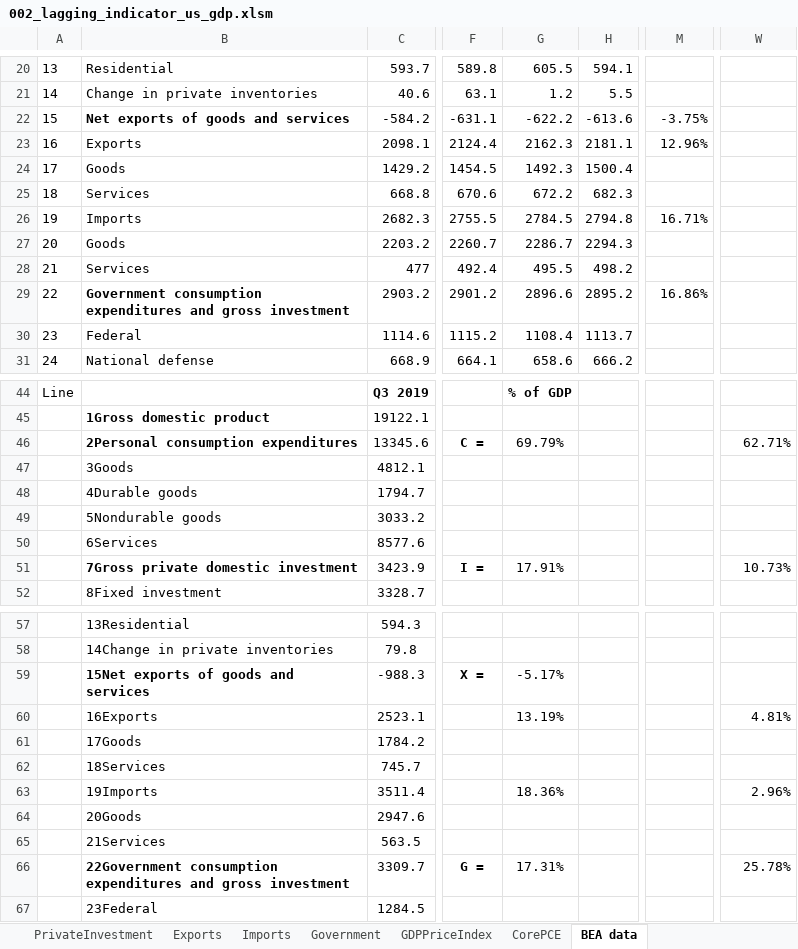
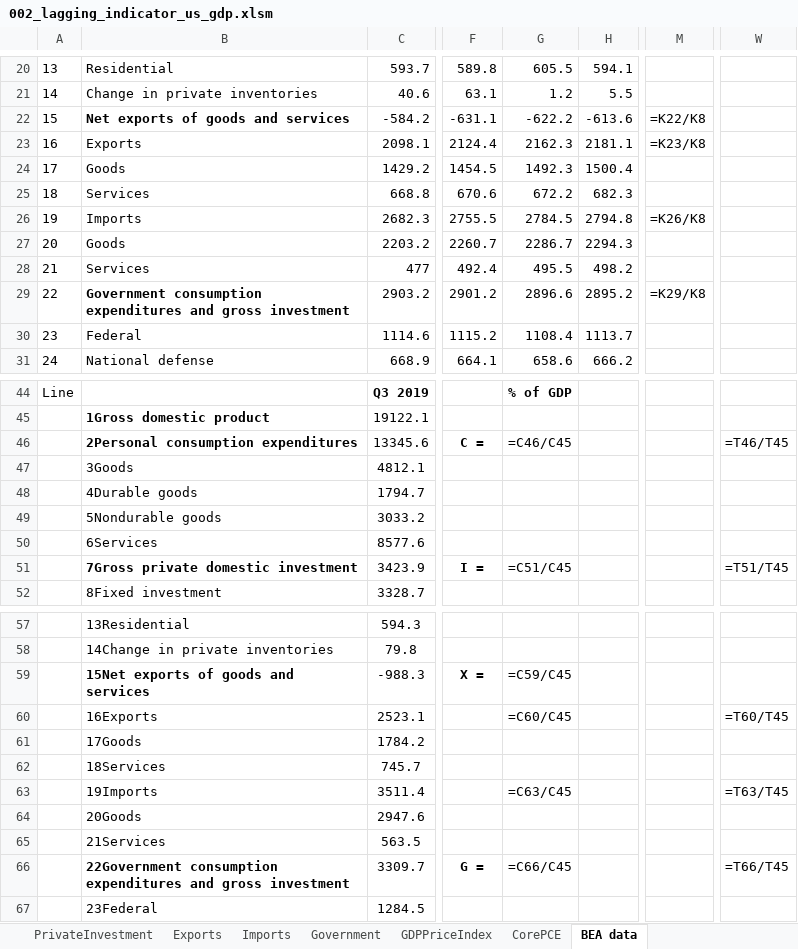
Before and after one commit to markjm5/portfoliomanagement, an Excel workbook: trading_excel_files/01_lagging_coincident_indicators/002_lagging_indicator_us_gdp.xlsm, sheet BEA data, drawn as a sheet; only a part is shown, gaps mark what is left out; values as stored, in another font and other column widths than the file's, no borders; formulas without a stored value are shown as written; the diff covers the shown part only; the diff names each change by its address in the sheet, - before the commit and + after, or states it on an @@ line.

```diff
--- a/trading_excel_files/01_lagging_coincident_indicators/002_lagging_indicator_us_gdp.xlsm (sheet BEA data)
+++ b/trading_excel_files/01_lagging_coincident_indicators/002_lagging_indicator_us_gdp.xlsm (sheet BEA data)
-M22: -3.75%
+M22: =K22/K8
-M23: 12.96%
+M23: =K23/K8
-M26: 16.71%
+M26: =K26/K8
-M29: 16.86%
+M29: =K29/K8
-G46: 69.79%
+G46: =C46/C45
-W46: 62.71%
+W46: =T46/T45
-G51: 17.91%
+G51: =C51/C45
-W51: 10.73%
+W51: =T51/T45
-G59: -5.17%
+G59: =C59/C45
-G60: 13.19%
+G60: =C60/C45
-W60: 4.81%
+W60: =T60/T45
-G63: 18.36%
+G63: =C63/C45
-W63: 2.96%
+W63: =T63/T45
-G66: 17.31%
+G66: =C66/C45
-W66: 25.78%
+W66: =T66/T45
```
Also changed, not shown: 4 edited cells elsewhere in this sheet, sheet Total, sheet Mapping, sheet U.S. GDP, sheet PersonalConsumption, sheet Exports, sheet PrivateInvestment, 5 more sheets, charts or pictures, trading_excel_files/01_lagging_coincident_indicators/003_lagging_indicator_world_gdp.xlsm, trading_excel_files/01_lagging_coincident_indicators/005_Lagging_Indicator_Job_Market_US_World.xlsm, 21 other files.
